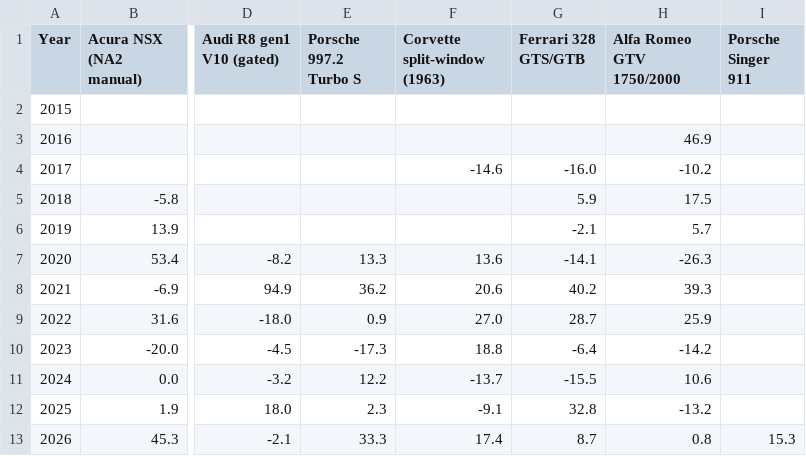
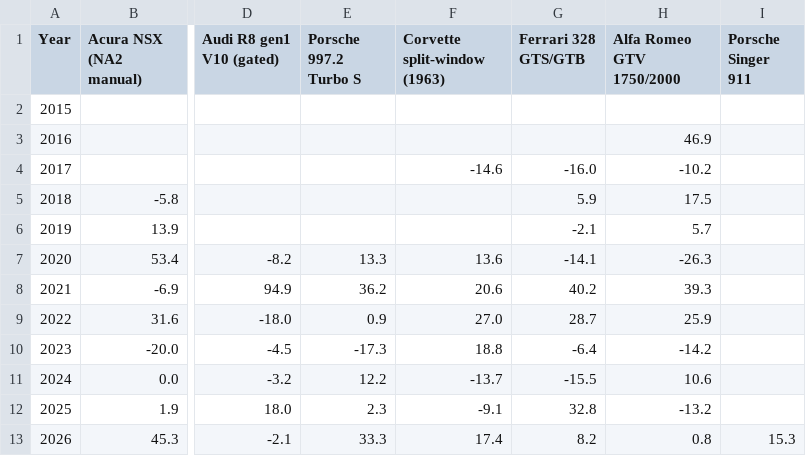
Before and after one commit to hlash99/car-value-tracker, a CSV file: appreciation.csv, drawn as a sheet; only a part is shown, gaps mark what is left out; the diff names each change by its address in the sheet, - before the commit and + after, or states it on an @@ line.

```diff
--- a/appreciation.csv
+++ b/appreciation.csv
-G13 (Ferrari 328 GTS/GTB): 8.7
+G13 (Ferrari 328 GTS/GTB): 8.2
```
Also changed, not shown: 2 other files.
